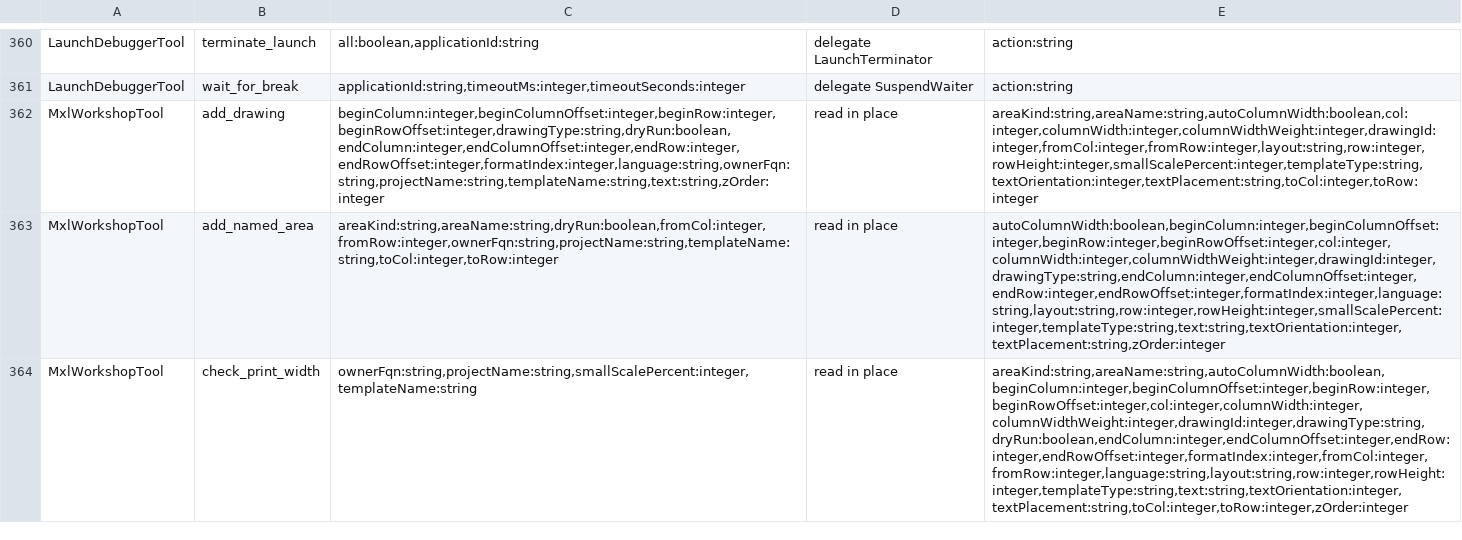
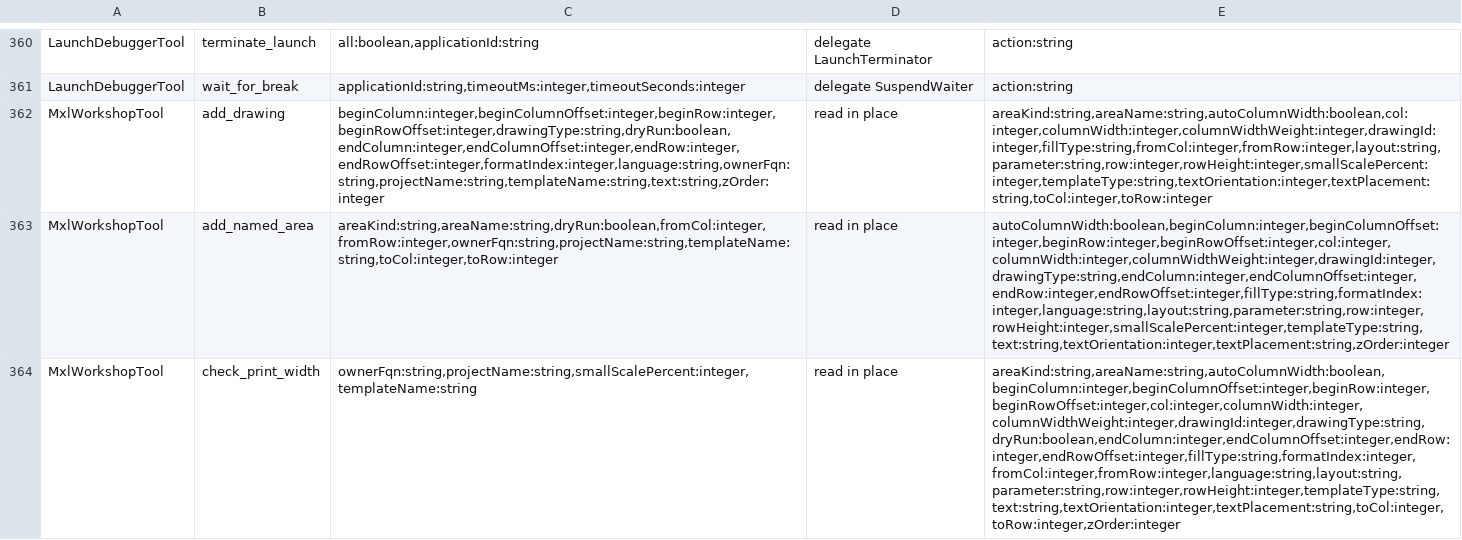
Before and after one commit to Desko77/ai-edt, a TSV file: mcp/bundles/ru.aiedt.mcp.server/schema/operation-parameters.tsv, drawn as a sheet; only a part is shown, gaps mark what is left out; the diff covers the shown part only; the diff names each change by its address in the sheet, - before the commit and + after, or states it on an @@ line.

Commit message:
mxl_workshop stores text orientation in tenths of a degree and writes cell fill, borders, font, colors and print settings
set_cell accepts fillType and parameter. format_cells accepts borders, font, colors, pattern and print settings, and a print-only call does not require a cell range. textOrientation is degrees from 0 to 360 and is stored multiplied by 10; read_template returns the angle in degrees. The operation map, schema snapshot and list budgets record the new arguments.

```diff
--- a/mcp/bundles/ru.aiedt.mcp.server/schema/operation-parameters.tsv
+++ b/mcp/bundles/ru.aiedt.mcp.server/schema/operation-parameters.tsv
-E362: areaKind:string,areaName:string,autoColumnWidth:boolean,col:integer,columnWidth:integer,columnWidthWeight:integer,drawingId:integer,fromCol:integer,fromRow:integer,layout:string,row:integer,rowHeight:integer,smallScalePercent:integer,templateType:string,textOrientation:integer,textPlacement:string,toCol:integer,toRow:integer
+E362: areaKind:string,areaName:string,autoColumnWidth:boolean,col:integer,columnWidth:integer,columnWidthWeight:integer,drawingId:integer,fillType:string,fromCol:integer,fromRow:integer,layout:string,parameter:string,row:integer,rowHeight:integer,smallScalePercent:integer,templateType:string,textOrientation:integer,textPlacement:string,toCol:integer,toRow:integer
-E363: autoColumnWidth:boolean,beginColumn:integer,beginColumnOffset:integer,beginRow:integer,beginRowOffset:integer,col:integer,columnWidth:integer,columnWidthWeight:integer,drawingId:integer,drawingType:string,endColumn:integer,endColumnOffset:integer,endRow:integer,endRowOffset:integer,formatIndex:integer,language:string,layout:string,row:integer,rowHeight:integer,smallScalePercent:integer,templateType:string,text:string,textOrientation:integer,textPlacement:string,zOrder:integer
+E363: autoColumnWidth:boolean,beginColumn:integer,beginColumnOffset:integer,beginRow:integer,beginRowOffset:integer,col:integer,columnWidth:integer,columnWidthWeight:integer,drawingId:integer,drawingType:string,endColumn:integer,endColumnOffset:integer,endRow:integer,endRowOffset:integer,fillType:string,formatIndex:integer,language:string,layout:string,parameter:string,row:integer,rowHeight:integer,smallScalePercent:integer,templateType:string,text:string,textOrientation:integer,textPlacement:string,zOrder:integer
-E364: areaKind:string,areaName:string,autoColumnWidth:boolean,beginColumn:integer,beginColumnOffset:integer,beginRow:integer,beginRowOffset:integer,col:integer,columnWidth:integer,columnWidthWeight:integer,drawingId:integer,drawingType:string,dryRun:boolean,endColumn:integer,endColumnOffset:integer,endRow:integer,endRowOffset:integer,formatIndex:integer,fromCol:integer,fromRow:integer,language:string,layout:string,row:integer,rowHeight:integer,templateType:string,text:string,textOrientation:integer,textPlacement:string,toCol:integer,toRow:integer,zOrder:integer
+E364: areaKind:string,areaName:string,autoColumnWidth:boolean,beginColumn:integer,beginColumnOffset:integer,beginRow:integer,beginRowOffset:integer,col:integer,columnWidth:integer,columnWidthWeight:integer,drawingId:integer,drawingType:string,dryRun:boolean,endColumn:integer,endColumnOffset:integer,endRow:integer,endRowOffset:integer,fillType:string,formatIndex:integer,fromCol:integer,fromRow:integer,language:string,layout:string,parameter:string,row:integer,rowHeight:integer,templateType:string,text:string,textOrientation:integer,textPlacement:string,toCol:integer,toRow:integer,zOrder:integer
```
Also changed, not shown: 10 edited cells elsewhere in this file, 9 other files.
